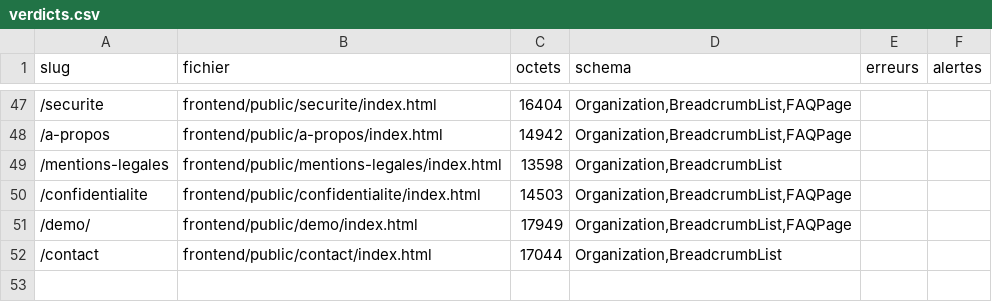
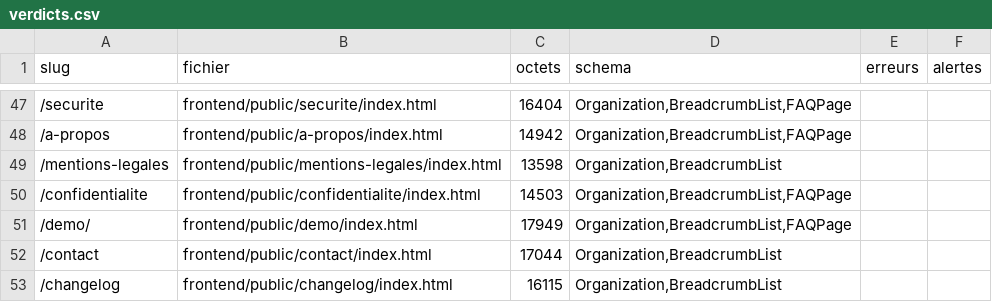
Before and after one commit to iamdalilrhasrhass-sys/COURTIA, a CSV file: seo/verdicts.csv, drawn as a sheet; only a part is shown, gaps mark what is left out.

Commit message:
fix(seo): le shell de l'application reste hors index et porte la marque COURTIARK
- app.html : noindex, follow, canonical retire, marque COURTIARK (le shell sert les routes
  privees et les URLs inconnues, jamais une page publique).
- seo.js : le defaut robots devient noindex, follow (il reaffirmait index, follow).
- page /changelog statique, construite depuis l'historique Git reel.

```diff
--- a/seo/verdicts.csv
+++ b/seo/verdicts.csv
@@ -52 +52,2 @@ slug;fichier;octets;schema;erreurs;alertes
 /contact;frontend/public/contact/index.html;17044;Organization,BreadcrumbList;;
+/changelog;frontend/public/changelog/index.html;16115;Organization,BreadcrumbList;;
```
Also changed, not shown: 7 other files.
